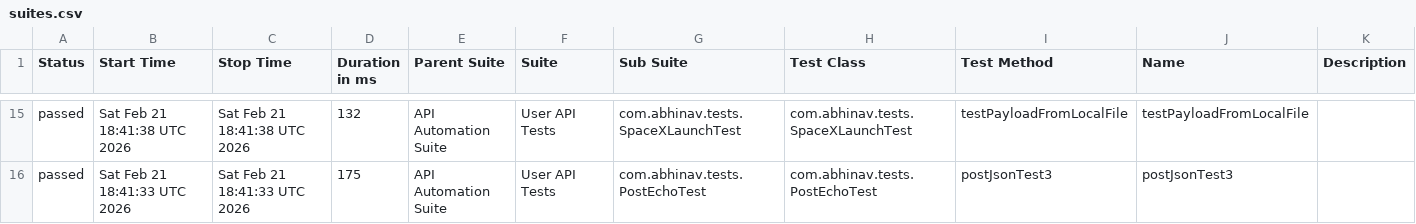
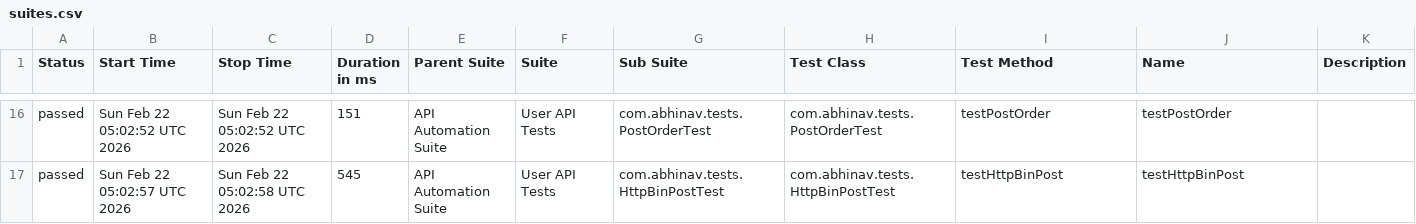
Before and after one commit to abhi9avx/modular-api-automation-framework, a CSV file: data/suites.csv, drawn as a sheet; only a part is shown, gaps mark what is left out; the diff covers the shown part only.

```diff
--- a/data/suites.csv
+++ b/data/suites.csv
@@ -15,2 +16,2 @@
-"passed","Sat Feb 21 18:41:38 UTC 2026","Sat Feb 21 18:41:38 UTC 2026","132","API Automation Suite","User API Tests","com.abhinav.tests.SpaceXLaunchTest","com.abhinav.tests.SpaceXLaunchTest","testPayloadFromLocalFile","testPayloadFromLocalFile",""
-"passed","Sat Feb 21 18:41:33 UTC 2026","Sat Feb 21 18:41:33 UTC 2026","175","API Automation Suite","User API Tests","com.abhinav.tests.PostEchoTest","com.abhinav.tests.PostEchoTest","postJsonTest3","postJsonTest3",""
+"passed","Sun Feb 22 05:02:52 UTC 2026","Sun Feb 22 05:02:52 UTC 2026","151","API Automation Suite","User API Tests","com.abhinav.tests.PostOrderTest","com.abhinav.tests.PostOrderTest","testPostOrder","testPostOrder",""
+"passed","Sun Feb 22 05:02:57 UTC 2026","Sun Feb 22 05:02:58 UTC 2026","545","API Automation Suite","User API Tests","com.abhinav.tests.HttpBinPostTest","com.abhinav.tests.HttpBinPostTest","testHttpBinPost","testHttpBinPost",""
```
Also changed, not shown: 3 added rows, 2 removed rows and 57 edited cells elsewhere in this file, data/behaviors.csv, 51 other files.
